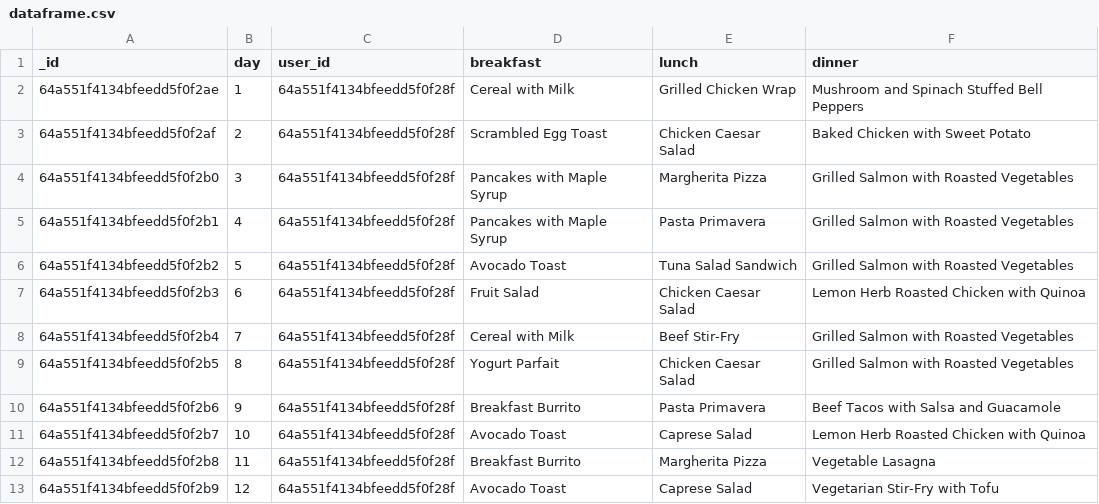
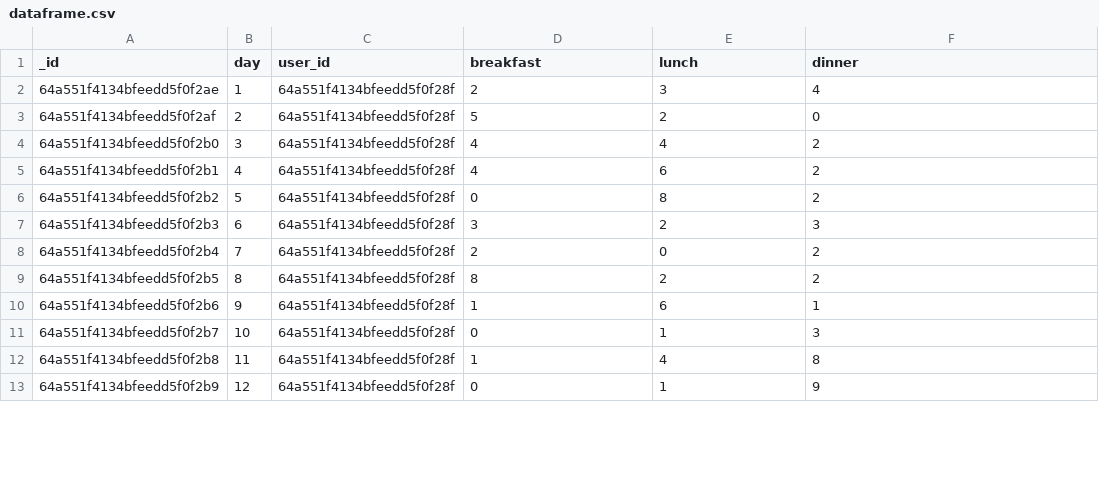
Before and after one commit to Holocruxe-Galaxy/Tatooine, a CSV file: holocheff/data/dataframe.csv, drawn as a sheet; only a part is shown; the diff covers the shown part only.

```diff
--- a/holocheff/data/dataframe.csv
+++ b/holocheff/data/dataframe.csv
@@ -1,13 +1,13 @@
 _id,day,user_id,breakfast,lunch,dinner
-64a551f4134bfeedd5f0f2ae,1,64a551f4134bfeedd5f0f28f,Cereal with Milk,Grilled Chicken Wrap,Mushroom and Spinach Stuffed Bell Peppers
-64a551f4134bfeedd5f0f2af,2,64a551f4134bfeedd5f0f28f,Scrambled Egg Toast,Chicken Caesar Salad,Baked Chicken with Sweet Potato
-64a551f4134bfeedd5f0f2b0,3,64a551f4134bfeedd5f0f28f,Pancakes with Maple Syrup,Margherita Pizza,Grilled Salmon with Roasted Vegetables
-64a551f4134bfeedd5f0f2b1,4,64a551f4134bfeedd5f0f28f,Pancakes with Maple Syrup,Pasta Primavera,Grilled Salmon with Roasted Vegetables
-64a551f4134bfeedd5f0f2b2,5,64a551f4134bfeedd5f0f28f,Avocado Toast,Tuna Salad Sandwich,Grilled Salmon with Roasted Vegetables
-64a551f4134bfeedd5f0f2b3,6,64a551f4134bfeedd5f0f28f,Fruit Salad,Chicken Caesar Salad,Lemon Herb Roasted Chicken with Quinoa
-64a551f4134bfeedd5f0f2b4,7,64a551f4134bfeedd5f0f28f,Cereal with Milk,Beef Stir-Fry,Grilled Salmon with Roasted Vegetables
-64a551f4134bfeedd5f0f2b5,8,64a551f4134bfeedd5f0f28f,Yogurt Parfait,Chicken Caesar Salad,Grilled Salmon with Roasted Vegetables
-64a551f4134bfeedd5f0f2b6,9,64a551f4134bfeedd5f0f28f,Breakfast Burrito,Pasta Primavera,Beef Tacos with Salsa and Guacamole
-64a551f4134bfeedd5f0f2b7,10,64a551f4134bfeedd5f0f28f,Avocado Toast,Caprese Salad,Lemon Herb Roasted Chicken with Quinoa
-64a551f4134bfeedd5f0f2b8,11,64a551f4134bfeedd5f0f28f,Breakfast Burrito,Margherita Pizza,Vegetable Lasagna
-64a551f4134bfeedd5f0f2b9,12,64a551f4134bfeedd5f0f28f,Avocado Toast,Caprese Salad,Vegetarian Stir-Fry with Tofu
+64a551f4134bfeedd5f0f2ae,1,64a551f4134bfeedd5f0f28f,2,3,4
+64a551f4134bfeedd5f0f2af,2,64a551f4134bfeedd5f0f28f,5,2,0
+64a551f4134bfeedd5f0f2b0,3,64a551f4134bfeedd5f0f28f,4,4,2
+64a551f4134bfeedd5f0f2b1,4,64a551f4134bfeedd5f0f28f,4,6,2
+64a551f4134bfeedd5f0f2b2,5,64a551f4134bfeedd5f0f28f,0,8,2
+64a551f4134bfeedd5f0f2b3,6,64a551f4134bfeedd5f0f28f,3,2,3
+64a551f4134bfeedd5f0f2b4,7,64a551f4134bfeedd5f0f28f,2,0,2
+64a551f4134bfeedd5f0f2b5,8,64a551f4134bfeedd5f0f28f,8,2,2
+64a551f4134bfeedd5f0f2b6,9,64a551f4134bfeedd5f0f28f,1,6,1
+64a551f4134bfeedd5f0f2b7,10,64a551f4134bfeedd5f0f28f,0,1,3
+64a551f4134bfeedd5f0f2b8,11,64a551f4134bfeedd5f0f28f,1,4,8
+64a551f4134bfeedd5f0f2b9,12,64a551f4134bfeedd5f0f28f,0,1,9
```
Also changed, not shown: 54 edited cells elsewhere in this file, 2 other files.
